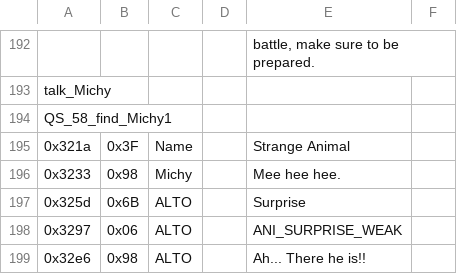
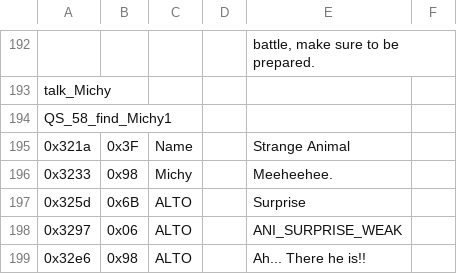
Before and after one commit to dackst/nayuta, a TSV file: script/input/mp_0002d.tsv, drawn as a sheet; only a part is shown, gaps mark what is left out.

```diff
--- a/script/input/mp_0002d.tsv
+++ b/script/input/mp_0002d.tsv
@@ -195,3 +195,3 @@ QS_58_find_Michy1
 0x321a	0x3F	Name		Strange Animal	
-0x3233	0x98	Michy		Mee hee hee.	
+0x3233	0x98	Michy		Meeheehee.	
 0x325d	0x6B	ALTO		Surprise	
```
Also changed, not shown: script/input/mp_0100.tsv, script/input/mp_0112.tsv, 9 other files.
